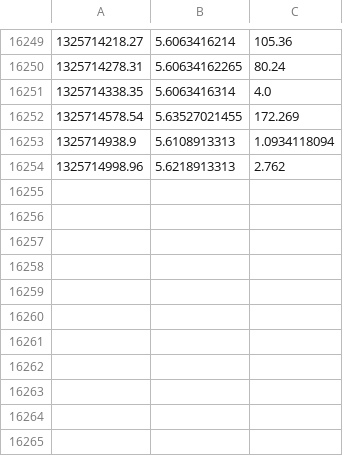
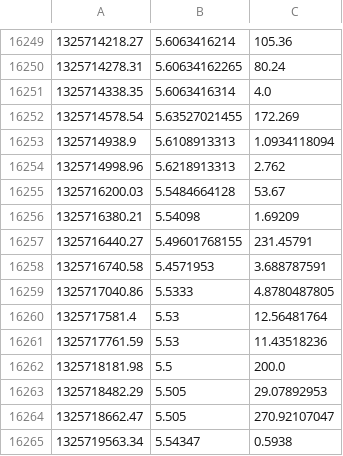
Before and after one commit to Pascal66/ga-bitbot, a CSV file: datafeed/bcfeed_thUSD_1min.csv, drawn as a sheet; only a part is shown, gaps mark what is left out; the diff names each change by its address in the sheet, - before the commit and + after, or states it on an @@ line.

```diff
--- a/datafeed/bcfeed_thUSD_1min.csv
+++ b/datafeed/bcfeed_thUSD_1min.csv
+row 16255: 1325716200.03 | 5.5484664128 | 53.67
+row 16256: 1325716380.21 | 5.54098 | 1.69209
+row 16257: 1325716440.27 | 5.49601768155 | 231.45791
+row 16258: 1325716740.58 | 5.4571953 | 3.688787591
+row 16259: 1325717040.86 | 5.5333 | 4.8780487805
+row 16260: 1325717581.4 | 5.53 | 12.56481764
+row 16261: 1325717761.59 | 5.53 | 11.43518236
+row 16262: 1325718181.98 | 5.5 | 200.0
+row 16263: 1325718482.29 | 5.505 | 29.07892953
+row 16264: 1325718662.47 | 5.505 | 270.92107047
+row 16265: 1325719563.34 | 5.54347 | 0.5938
```
Also changed, not shown: datafeed/bcfeed_cbxUSD_1min.csv, datafeed/bcfeed_intrsngEUR_1min.csv, 7 other files.
